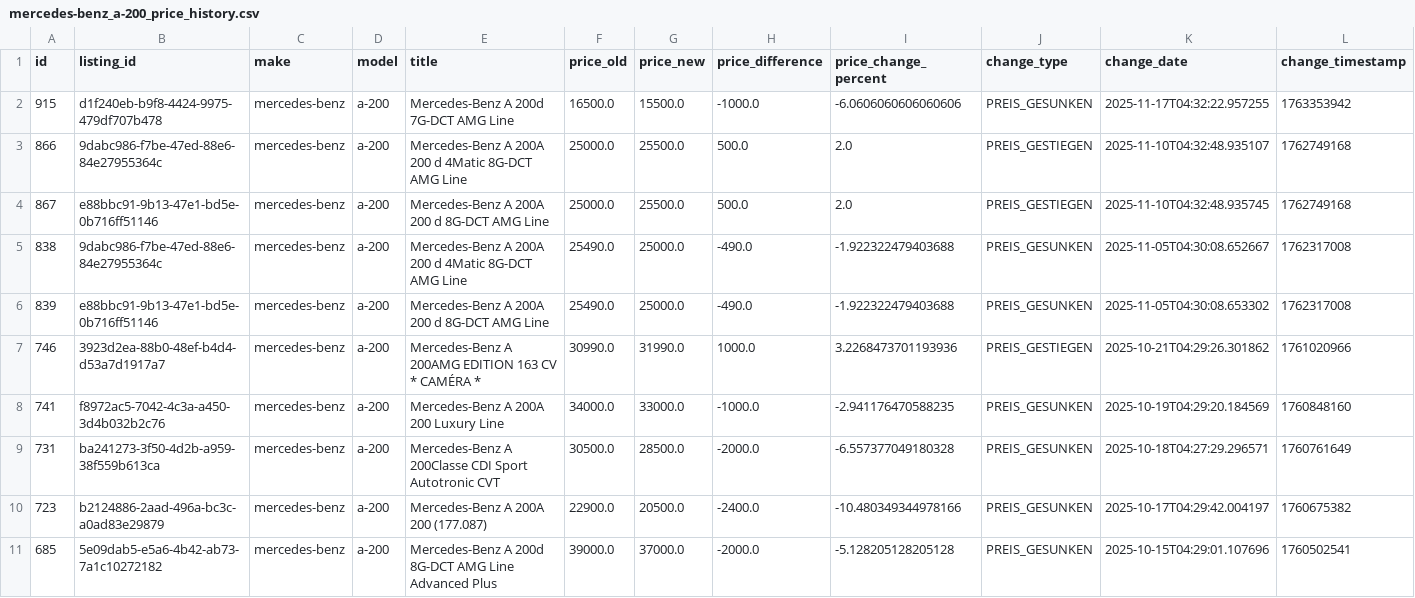
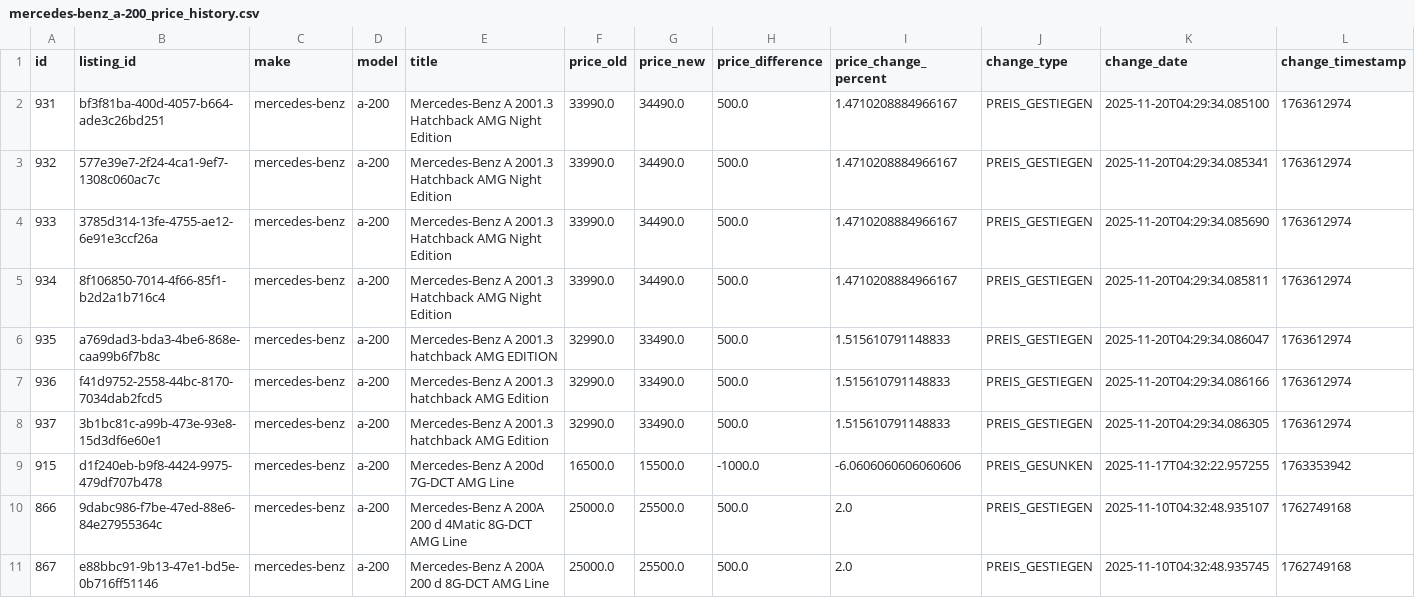
Before and after one commit to masterries/AutoAnalyse, a CSV file: scrapper/data/mercedes-benz_a-200_price_history.csv, drawn as a sheet; only a part is shown; the shorter side is filled out with more unchanged rows; rows hold the shown columns only; the diff names each change by its address in the sheet, - before the commit and + after, or states it on an @@ line.

```diff
--- a/scrapper/data/mercedes-benz_a-200_price_history.csv
+++ b/scrapper/data/mercedes-benz_a-200_price_history.csv
+row 2: 931 | bf3f81ba-400d-4057-b664-ade3c26bd251 | mercedes-benz | a-200 | Mercedes-Benz A 2001.3 Hatchback AMG Night Edition | 33990.0 | 34490.0 | 500.0 | 1.4710208884966167 | PREIS_GESTIEGEN | 2025-11-20T04:29:34.085100 | 1763612974
+row 3: 932 | 577e39e7-2f24-4ca1-9ef7-1308c060ac7c | mercedes-benz | a-200 | Mercedes-Benz A 2001.3 Hatchback AMG Night Edition | 33990.0 | 34490.0 | 500.0 | 1.4710208884966167 | PREIS_GESTIEGEN | 2025-11-20T04:29:34.085341 | 1763612974
+row 4: 933 | 3785d314-13fe-4755-ae12-6e91e3ccf26a | mercedes-benz | a-200 | Mercedes-Benz A 2001.3 Hatchback AMG Night Edition | 33990.0 | 34490.0 | 500.0 | 1.4710208884966167 | PREIS_GESTIEGEN | 2025-11-20T04:29:34.085690 | 1763612974
+row 5: 934 | 8f106850-7014-4f66-85f1-b2d2a1b716c4 | mercedes-benz | a-200 | Mercedes-Benz A 2001.3 Hatchback AMG Night Edition | 33990.0 | 34490.0 | 500.0 | 1.4710208884966167 | PREIS_GESTIEGEN | 2025-11-20T04:29:34.085811 | 1763612974
+row 6: 935 | a769dad3-bda3-4be6-868e-caa99b6f7b8c | mercedes-benz | a-200 | Mercedes-Benz A 2001.3 hatchback AMG EDITION | 32990.0 | 33490.0 | 500.0 | 1.515610791148833 | PREIS_GESTIEGEN | 2025-11-20T04:29:34.086047 | 1763612974
+row 7: 936 | f41d9752-2558-44bc-8170-7034dab2fcd5 | mercedes-benz | a-200 | Mercedes-Benz A 2001.3 hatchback AMG Edition | 32990.0 | 33490.0 | 500.0 | 1.515610791148833 | PREIS_GESTIEGEN | 2025-11-20T04:29:34.086166 | 1763612974
+row 8: 937 | 3b1bc81c-a99b-473e-93e8-15d3df6e60e1 | mercedes-benz | a-200 | Mercedes-Benz A 2001.3 hatchback AMG Edition | 32990.0 | 33490.0 | 500.0 | 1.515610791148833 | PREIS_GESTIEGEN | 2025-11-20T04:29:34.086305 | 1763612974
```
Also changed, not shown: scrapper/data/audi_a1_listings.csv, scrapper/data/audi_a3_listings.csv, 45 other files.
